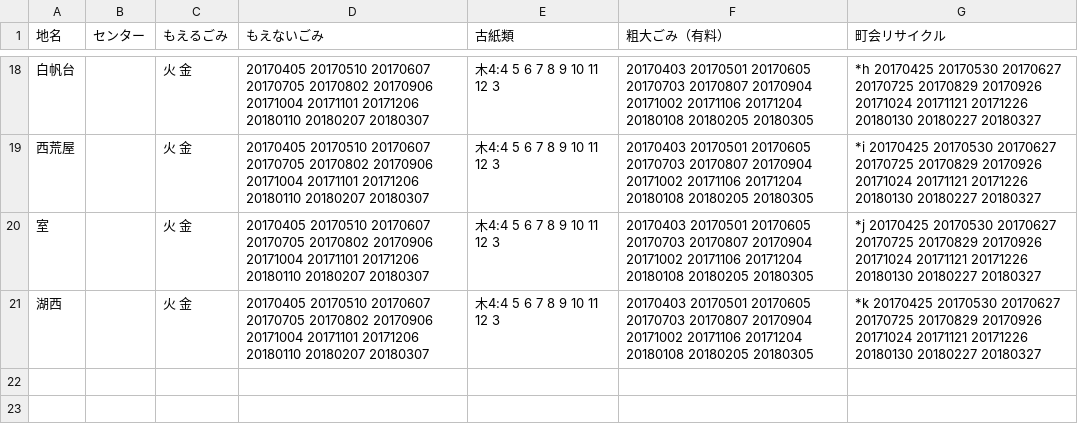
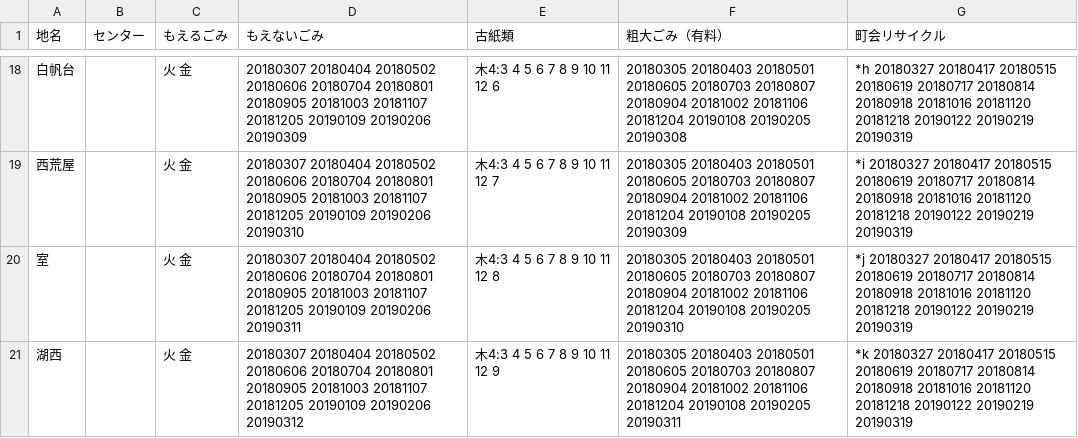
Before and after one commit to uchinada5374/5374, a CSV file: data/area_days.csv, drawn as a sheet; only a part is shown, gaps mark what is left out; the diff covers the shown part only.

```diff
--- a/data/area_days.csv
+++ b/data/area_days.csv
@@ -18,4 +18,4 @@
-白帆台,,火 金,20170405 20170510 20170607 20170705 20170802 20170906 20171004 20171101 20171206 20180110 20180207 20180307,木4:4 5 6 7 8 9 10 11 12 3,20170403 20170501 20170605 20170703 20170807 20170904 20171002 20171106 20171204 20180108 20180205 20180305,*h 20170425 20170530 20170627 20170725 20170829 20170926 20171024 20171121 20171226 20180130 20180227 20180327
-西荒屋,,火 金,20170405 20170510 20170607 20170705 20170802 20170906 20171004 20171101 20171206 20180110 20180207 20180307,木4:4 5 6 7 8 9 10 11 12 3,20170403 20170501 20170605 20170703 20170807 20170904 20171002 20171106 20171204 20180108 20180205 20180305,*i 20170425 20170530 20170627 20170725 20170829 20170926 20171024 20171121 20171226 20180130 20180227 20180327
-室,,火 金,20170405 20170510 20170607 20170705 20170802 20170906 20171004 20171101 20171206 20180110 20180207 20180307,木4:4 5 6 7 8 9 10 11 12 3,20170403 20170501 20170605 20170703 20170807 20170904 20171002 20171106 20171204 20180108 20180205 20180305,*j 20170425 20170530 20170627 20170725 20170829 20170926 20171024 20171121 20171226 20180130 20180227 20180327
-湖西,,火 金,20170405 20170510 20170607 20170705 20170802 20170906 20171004 20171101 20171206 20180110 20180207 20180307,木4:4 5 6 7 8 9 10 11 12 3,20170403 20170501 20170605 20170703 20170807 20170904 20171002 20171106 20171204 20180108 20180205 20180305,*k 20170425 20170530 20170627 20170725 20170829 20170926 20171024 20171121 20171226 20180130 20180227 20180327
+白帆台,,火 金,20180307 20180404 20180502 20180606 20180704 20180801 20180905 20181003 20181107 20181205 20190109 20190206 20190309,木4:3 4 5 6 7 8 9 10 11 12 6,20180305 20180403 20180501 20180605 20180703 20180807 20180904 20181002 20181106 20181204 20190108 20190205 20190308,*h 20180327 20180417 20180515 20180619 20180717 20180814 20180918 20181016 20181120 20181218 20190122 20190219 20190319
+西荒屋,,火 金,20180307 20180404 20180502 20180606 20180704 20180801 20180905 20181003 20181107 20181205 20190109 20190206 20190310,木4:3 4 5 6 7 8 9 10 11 12 7,20180305 20180403 20180501 20180605 20180703 20180807 20180904 20181002 20181106 20181204 20190108 20190205 20190309,*i 20180327 20180417 20180515 20180619 20180717 20180814 20180918 20181016 20181120 20181218 20190122 20190219 20190319
+室,,火 金,20180307 20180404 20180502 20180606 20180704 20180801 20180905 20181003 20181107 20181205 20190109 20190206 20190311,木4:3 4 5 6 7 8 9 10 11 12 8,20180305 20180403 20180501 20180605 20180703 20180807 20180904 20181002 20181106 20181204 20190108 20190205 20190310,*j 20180327 20180417 20180515 20180619 20180717 20180814 20180918 20181016 20181120 20181218 20190122 20190219 20190319
+湖西,,火 金,20180307 20180404 20180502 20180606 20180704 20180801 20180905 20181003 20181107 20181205 20190109 20190206 20190312,木4:3 4 5 6 7 8 9 10 11 12 9,20180305 20180403 20180501 20180605 20180703 20180807 20180904 20181002 20181106 20181204 20190108 20190205 20190311,*k 20180327 20180417 20180515 20180619 20180717 20180814 20180918 20181016 20181120 20181218 20190122 20190219 20190319
```
Also changed, not shown: 63 edited cells elsewhere in this file.
